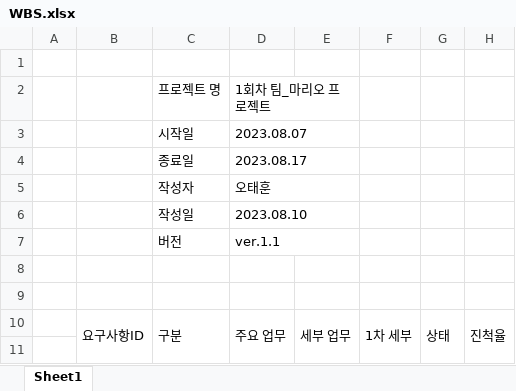
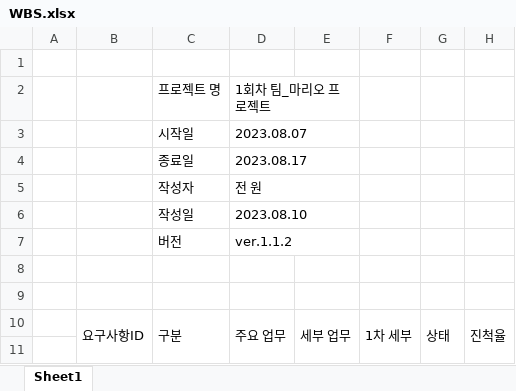
Before and after one commit to ChunjaeFullStackJavaMaker/Chunjae_Team_Proj01, an Excel workbook: WBS.xlsx, sheet Sheet1, drawn as a sheet; only a part is shown; values as stored, in another font and other column widths than the file's, no cell formats; the diff covers the shown part only; the diff names each change by its address in the sheet, - before the commit and + after, or states it on an @@ line.

```diff
--- a/WBS.xlsx (sheet Sheet1)
+++ b/WBS.xlsx (sheet Sheet1)
-D5: 오태훈
+D5: 전 원
-D7: ver.1.1
+D7: ver.1.1.2
```
Also changed, not shown: 42 edited cells elsewhere in this sheet, cell formats, 2 other files.
